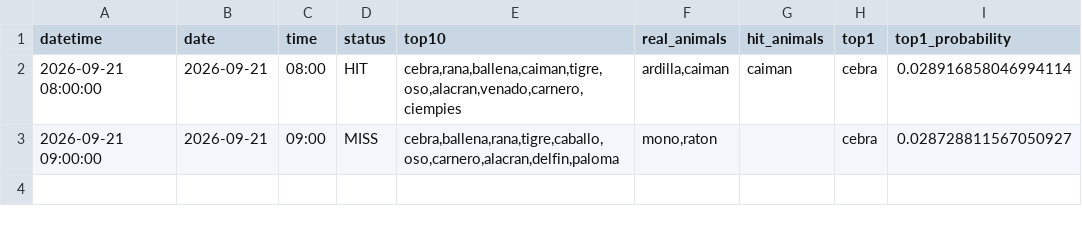
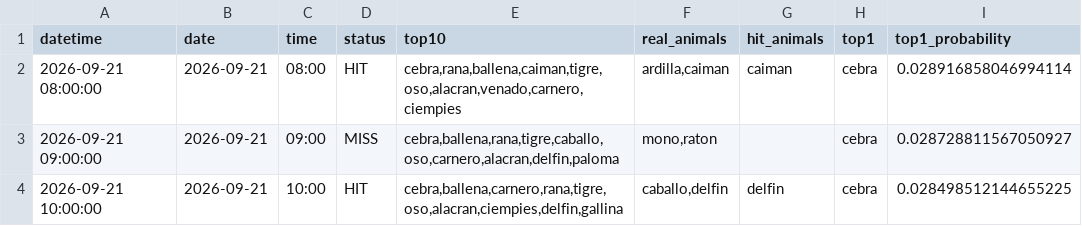
Before and after one commit to Juan571/testingprob, a CSV file: v7_output/turnos_hoy.csv, drawn as a sheet; the diff names each change by its address in the sheet, - before the commit and + after, or states it on an @@ line.

```diff
--- a/v7_output/turnos_hoy.csv
+++ b/v7_output/turnos_hoy.csv
+row 4: 2026-09-21 10:00:00 | 2026-09-21 | 10:00 | HIT | cebra,ballena,carnero,rana,tigre,oso,alacran,ciempies,delfin,gallina | caballo,delfin | delfin | cebra | 0.028498512144655225
```
Also changed, not shown: v7_output/backtest.csv, v7_output/patrones.csv, 4 other files.
